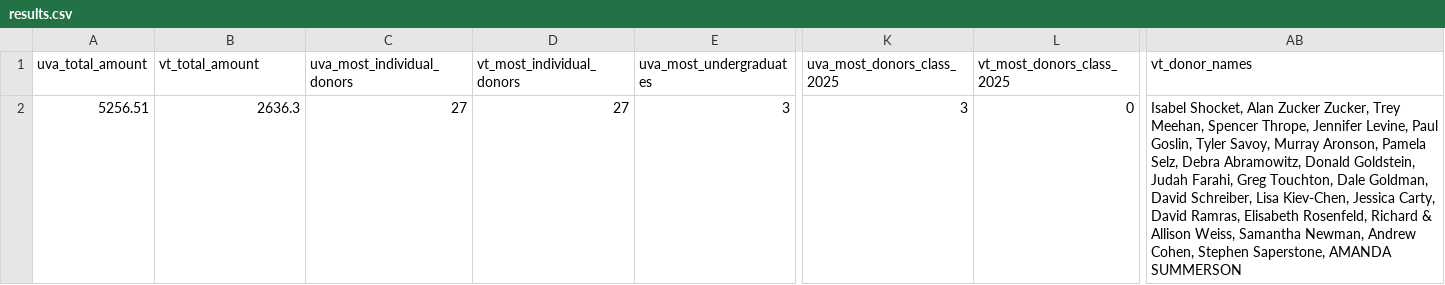
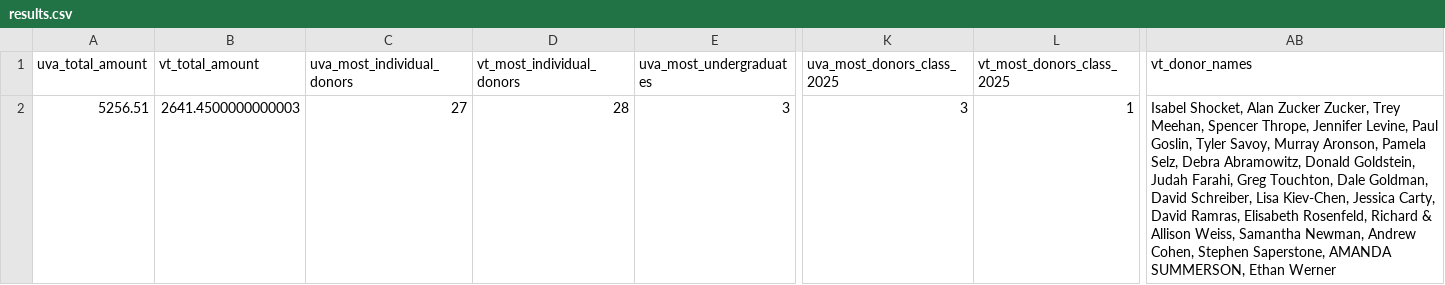
Before and after one commit to msaperst/cwkc-v2, a CSV file: public/assets/csv/results.csv, drawn as a sheet; only a part is shown, gaps mark what is left out; the diff names each change by its address in the sheet, - before the commit and + after, or states it on an @@ line.

```diff
--- a/public/assets/csv/results.csv
+++ b/public/assets/csv/results.csv
-B2 (vt_total_amount): 2636.3
+B2 (vt_total_amount): 2641.4500000000003
-D2 (vt_most_individual_donors): 27
+D2 (vt_most_individual_donors): 28
-L2 (vt_most_donors_class_2025): 0
+L2 (vt_most_donors_class_2025): 1
-AB2 (vt_donor_names): …Saperstone, AMANDA SUMMERSON
+AB2 (vt_donor_names): …Saperstone, AMANDA SUMMERSON, Ethan Werner
```
